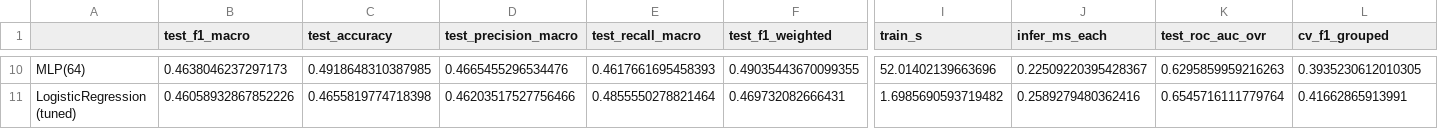
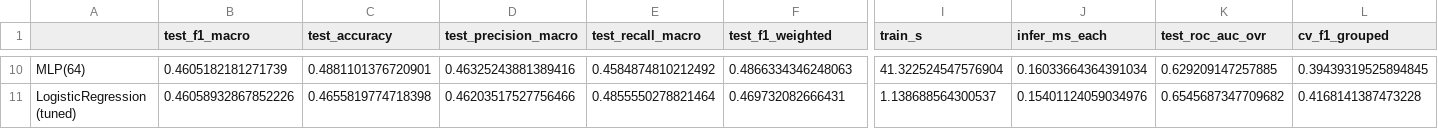
Before and after one commit to luvruv/IssueScout, a CSV file: report/model_comparison.csv, drawn as a sheet; only a part is shown, gaps mark what is left out; the diff covers the shown part only; the diff names each change by its address in the sheet, - before the commit and + after, or states it on an @@ line.

```diff
--- a/report/model_comparison.csv
+++ b/report/model_comparison.csv
-B10 (test_f1_macro): 0.4638046237297173
+B10 (test_f1_macro): 0.4605182181271739
-C10 (test_accuracy): 0.4918648310387985
+C10 (test_accuracy): 0.4881101376720901
-D10 (test_precision_macro): 0.4665455296534476
+D10 (test_precision_macro): 0.46325243881389416
-E10 (test_recall_macro): 0.4617661695458393
+E10 (test_recall_macro): 0.4584874810212492
-F10 (test_f1_weighted): 0.49035443670099355
+F10 (test_f1_weighted): 0.4866334346248063
-I10 (train_s): 52.01402139663696
+I10 (train_s): 41.322524547576904
-J10 (infer_ms_each): 0.22509220395428367
+J10 (infer_ms_each): 0.16033664364391034
-K10 (test_roc_auc_ovr): 0.6295859959216263
+K10 (test_roc_auc_ovr): 0.629209147257885
-L10 (cv_f1_grouped): 0.3935230612010305
+L10 (cv_f1_grouped): 0.39439319525894845
-I11 (train_s): 1.6985690593719482
+I11 (train_s): 1.138688564300537
-J11 (infer_ms_each): 0.2589279480362416
+J11 (infer_ms_each): 0.15401124059034976
-K11 (test_roc_auc_ovr): 0.6545716111779764
+K11 (test_roc_auc_ovr): 0.6545687347709682
-L11 (cv_f1_grouped): 0.41662865913991
+L11 (cv_f1_grouped): 0.4168141387473228
```
Also changed, not shown: 36 edited cells elsewhere in this file, report/cluster_profiles.csv, 7 other files.
